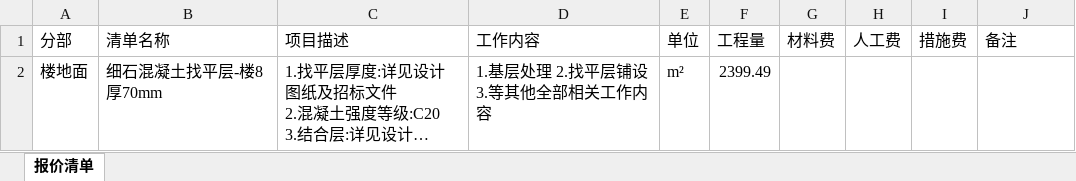
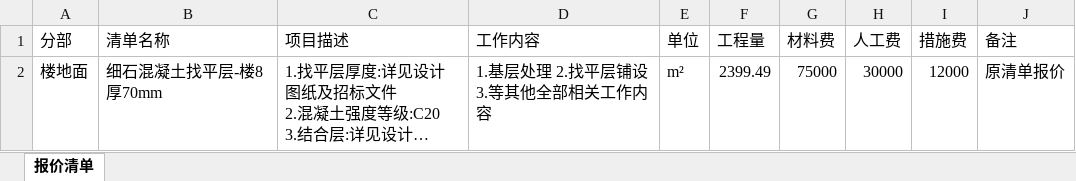
Before and after one commit to MUGUOQIAN/-, an Excel workbook: examples/sample_bill.xlsx, sheet 报价清单, drawn as a sheet; long unchanged cells end in …; values as stored, in another font and other column widths than the file's, no borders; the diff names each change by its address in the sheet, - before the commit and + after, or states it on an @@ line.

```diff
--- a/examples/sample_bill.xlsx (sheet 报价清单)
+++ b/examples/sample_bill.xlsx (sheet 报价清单)
-G2 (材料费): (empty)
+G2 (材料费): 75000
-H2 (人工费): (empty)
+H2 (人工费): 30000
-I2 (措施费): (empty)
+I2 (措施费): 12000
-J2 (备注): (empty)
+J2 (备注): 原清单报价
```
Also changed, not shown: examples/sample_bill_核算.xlsx, 3 other files.
